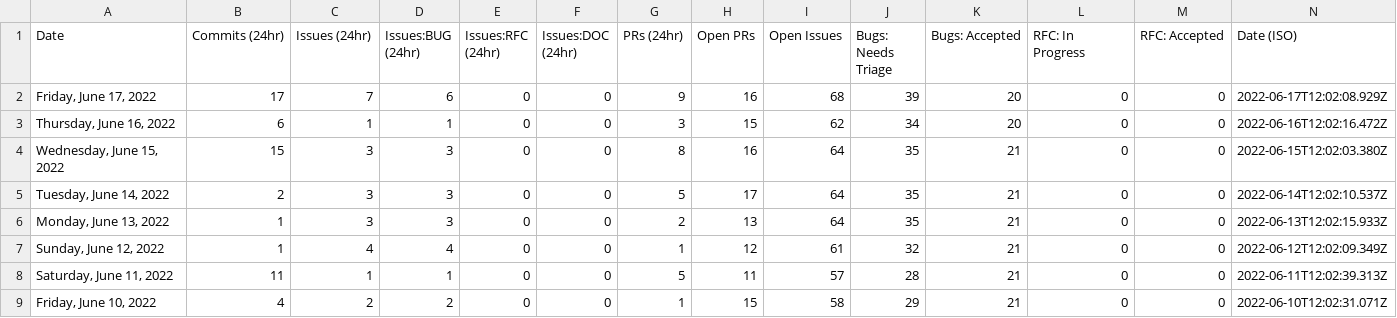
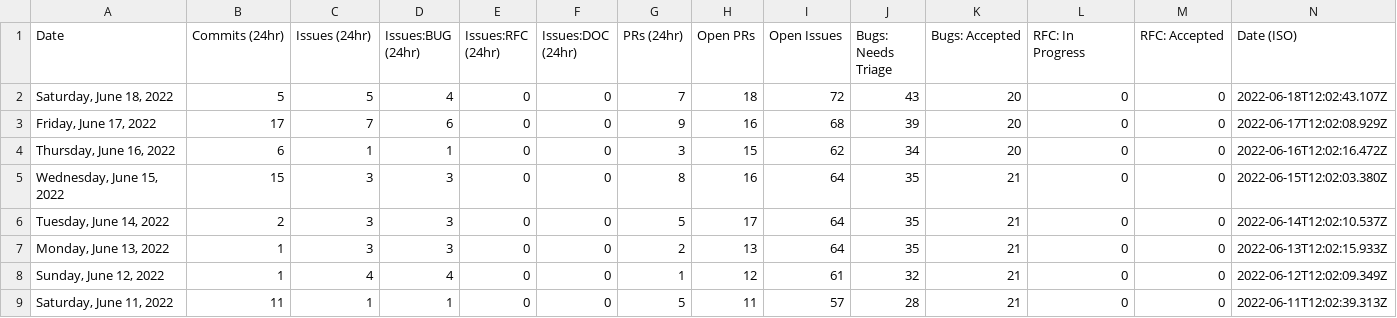
Before and after one commit to glasnost4g/astro, a CSV file: scripts/stats/stats.csv, drawn as a sheet; only a part is shown; the shorter side is filled out with more unchanged rows; the diff names each change by its address in the sheet, - before the commit and + after, or states it on an @@ line.

```diff
--- a/scripts/stats/stats.csv
+++ b/scripts/stats/stats.csv
+row 2: Saturday, June 18, 2022 | 5 | 5 | 4 | 0 | 0 | 7 | 18 | 72 | 43 | 20 | 0 | 0 | 2022-06-18T12:02:43.107Z
```
